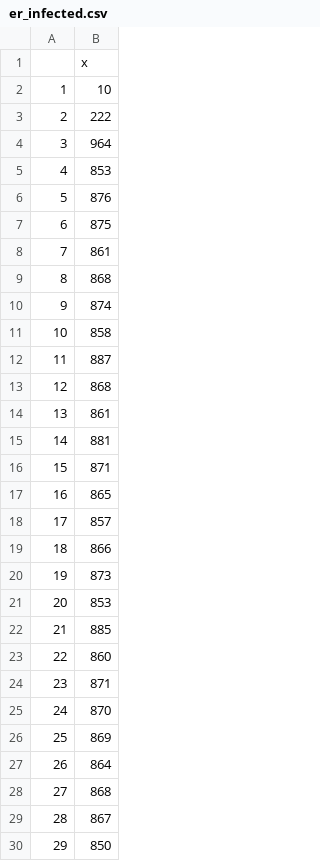
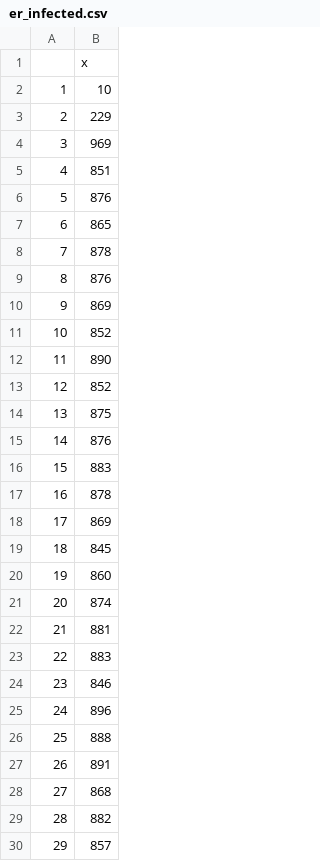
Before and after one commit to laz08/CSN-Lab06, a CSV file: data/er_infected.csv, drawn as a sheet; only a part is shown; the diff covers the shown part only.

```diff
--- a/data/er_infected.csv
+++ b/data/er_infected.csv
@@ -2,29 +2,29 @@
 "1";10
-"2";222
-"3";964
-"4";853
+"2";229
+"3";969
+"4";851
 "5";876
-"6";875
-"7";861
-"8";868
-"9";874
-"10";858
-"11";887
-"12";868
-"13";861
-"14";881
-"15";871
-"16";865
-"17";857
-"18";866
-"19";873
-"20";853
-"21";885
-"22";860
-"23";871
-"24";870
-"25";869
-"26";864
+"6";865
+"7";878
+"8";876
+"9";869
+"10";852
+"11";890
+"12";852
+"13";875
+"14";876
+"15";883
+"16";878
+"17";869
+"18";845
+"19";860
+"20";874
+"21";881
+"22";883
+"23";846
+"24";896
+"25";888
+"26";891
 "27";868
-"28";867
-"29";850
+"28";882
+"29";857
```
Also changed, not shown: 69 edited cells elsewhere in this file, data/ba_infected.csv, data/full_infected.csv, 6 other files.
